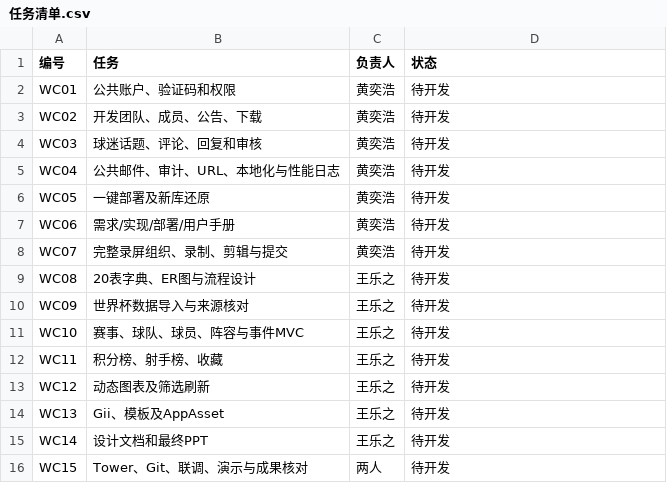
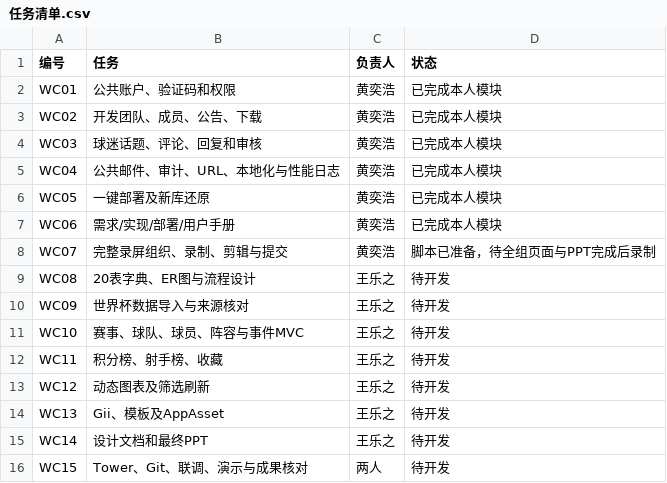
Before and after one commit to Huangyihao2024/Internet-Database-Development, a CSV file: docs/任务清单.csv, drawn as a sheet.

```diff
--- a/docs/任务清单.csv
+++ b/docs/任务清单.csv
@@ -1,9 +1,9 @@
 编号,任务,负责人,状态
-WC01,公共账户、验证码和权限,黄奕浩,待开发
-WC02,开发团队、成员、公告、下载,黄奕浩,待开发
-WC03,球迷话题、评论、回复和审核,黄奕浩,待开发
-WC04,公共邮件、审计、URL、本地化与性能日志,黄奕浩,待开发
-WC05,一键部署及新库还原,黄奕浩,待开发
-WC06,需求/实现/部署/用户手册,黄奕浩,待开发
-WC07,完整录屏组织、录制、剪辑与提交,黄奕浩,待开发
+WC01,公共账户、验证码和权限,黄奕浩,已完成本人模块
+WC02,开发团队、成员、公告、下载,黄奕浩,已完成本人模块
+WC03,球迷话题、评论、回复和审核,黄奕浩,已完成本人模块
+WC04,公共邮件、审计、URL、本地化与性能日志,黄奕浩,已完成本人模块
+WC05,一键部署及新库还原,黄奕浩,已完成本人模块
+WC06,需求/实现/部署/用户手册,黄奕浩,已完成本人模块
+WC07,完整录屏组织、录制、剪辑与提交,黄奕浩,脚本已准备，待全组页面与PPT完成后录制
 WC08,20表字典、ER图与流程设计,王乐之,待开发
```
Also changed, not shown: 39 other files.
